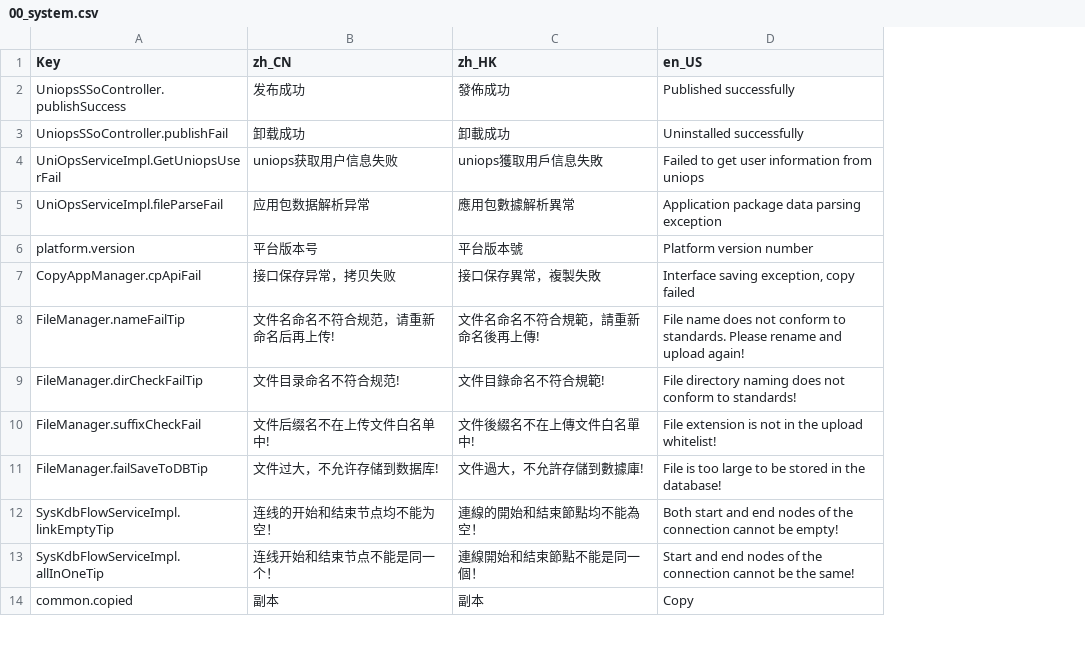
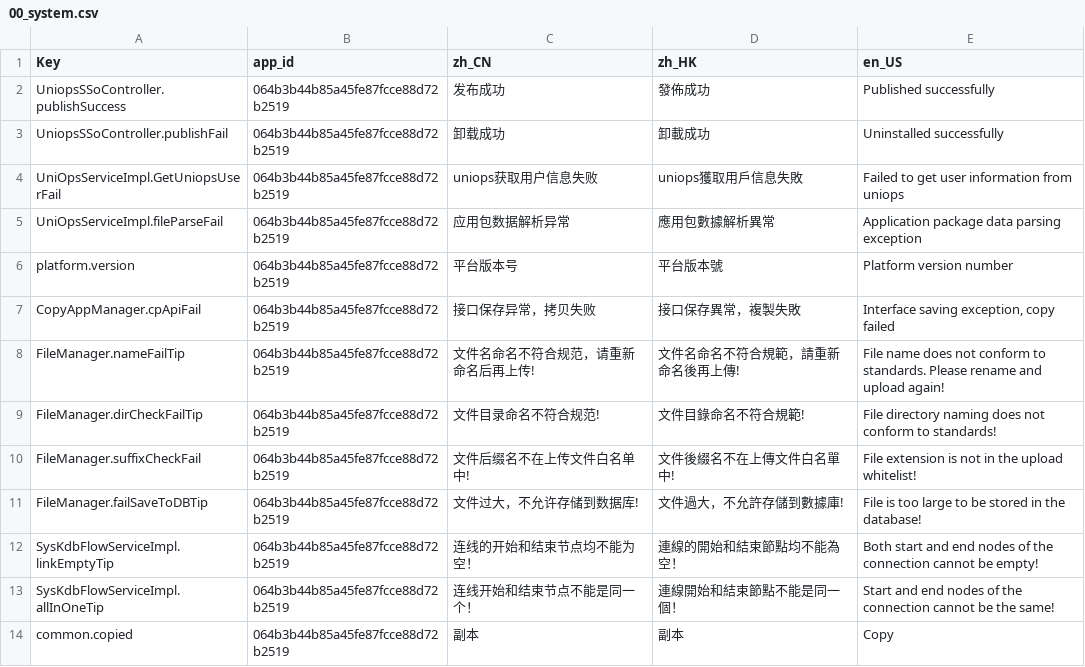
Before and after one commit to onlycp/k-pine, a CSV file: k-dev-resources/src/main/resources/i18n/00_system.csv, drawn as a sheet; only a part is shown; the diff names each change by its address in the sheet, - before the commit and + after, or states it on an @@ line.

```diff
--- a/k-dev-resources/src/main/resources/i18n/00_system.csv
+++ b/k-dev-resources/src/main/resources/i18n/00_system.csv
+column B (app_id), rows 2-14: all 064b3b44b85a45fe87fcce88d72b2519
```
Also changed, not shown: 17 other files.
